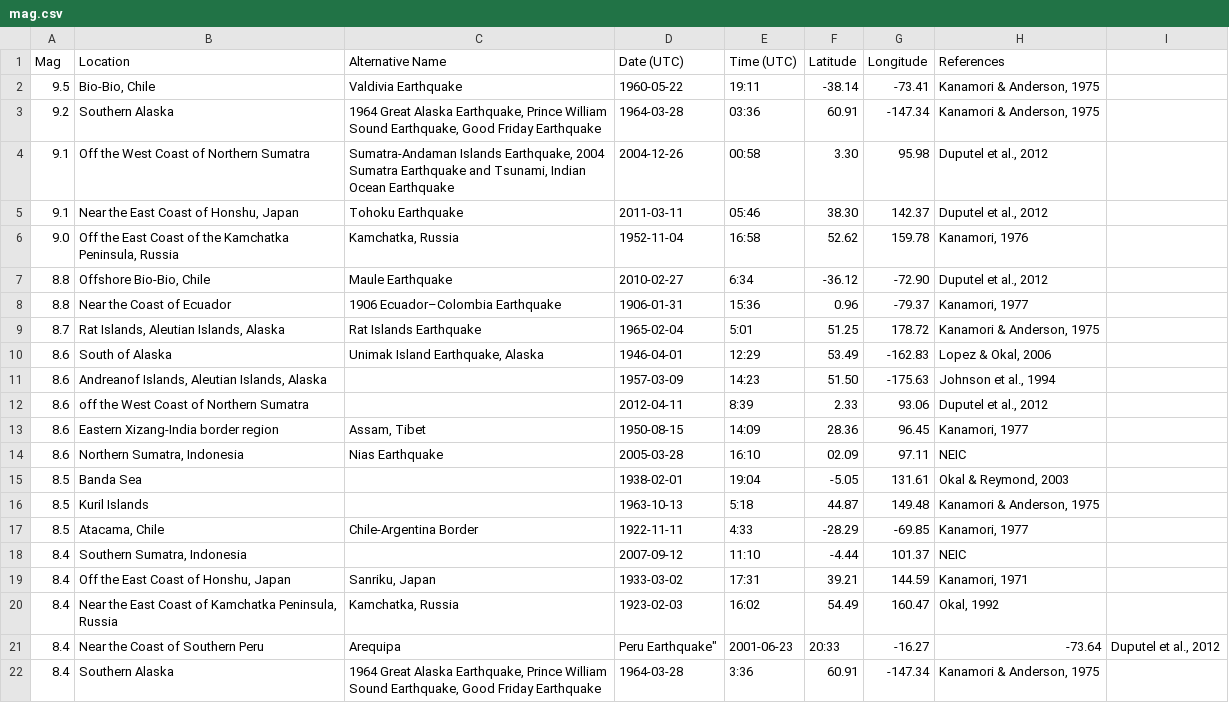
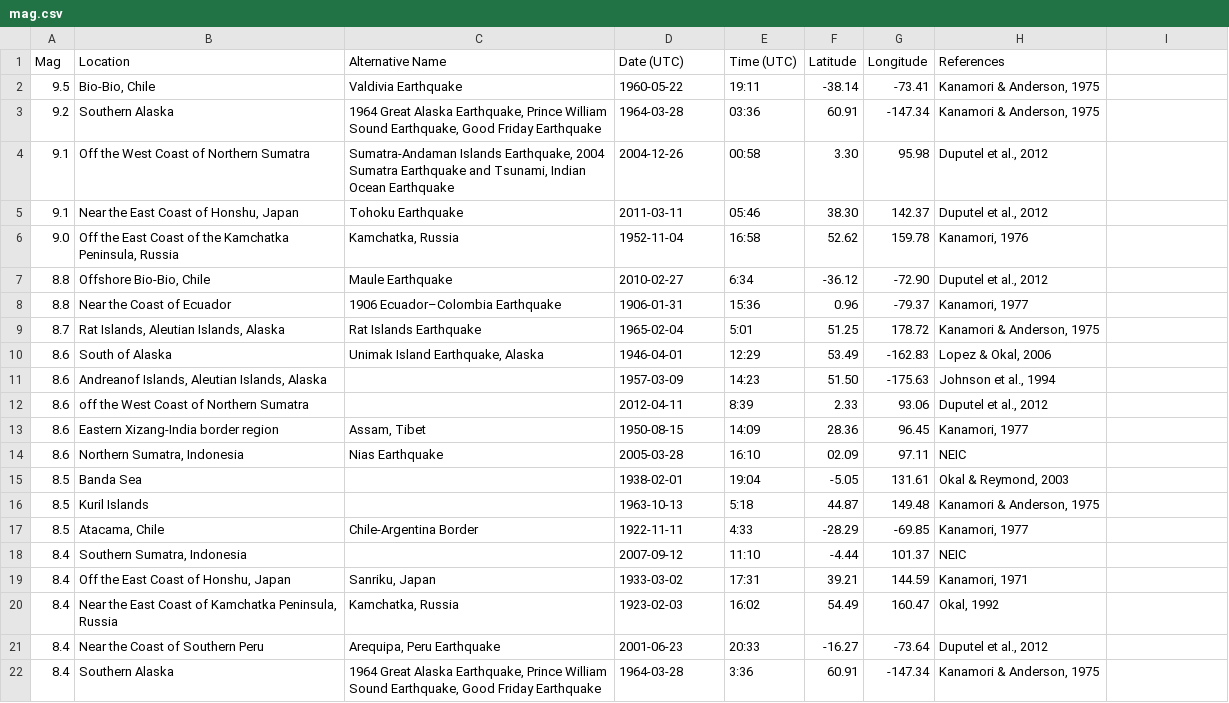
Before and after one commit to ManuMani/dno037-2018-06, a CSV file: data/mag.csv, drawn as a sheet.

Commit message:
Update mag.csv

```diff
--- a/data/mag.csv
+++ b/data/mag.csv
@@ -20,3 +20,3 @@ Mag,Location,Alternative Name,Date (UTC),Time (UTC),Latitude,Longitude,Reference
 8.4,"Near the East Coast of Kamchatka Peninsula, Russia","Kamchatka, Russia",1923-02-03,16:02,54.49,160.47,"Okal, 1992"
-8.4,"Near the Coast of Southern Peru","Arequipa", Peru Earthquake",2001-06-23,20:33,-16.27,-73.64,"Duputel et al., 2012"
+8.4,"Near the Coast of Southern Peru","Arequipa, Peru Earthquake",2001-06-23,20:33,-16.27,-73.64,"Duputel et al., 2012"
 8.4,"Southern Alaska","1964 Great Alaska Earthquake, Prince William Sound Earthquake, Good Friday Earthquake",1964-03-28,3:36,60.91,-147.34,"Kanamori & Anderson, 1975"
```
